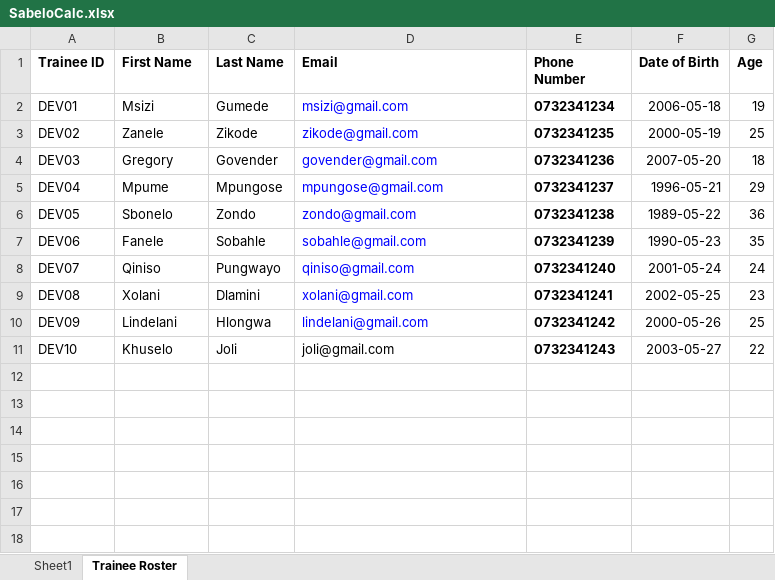
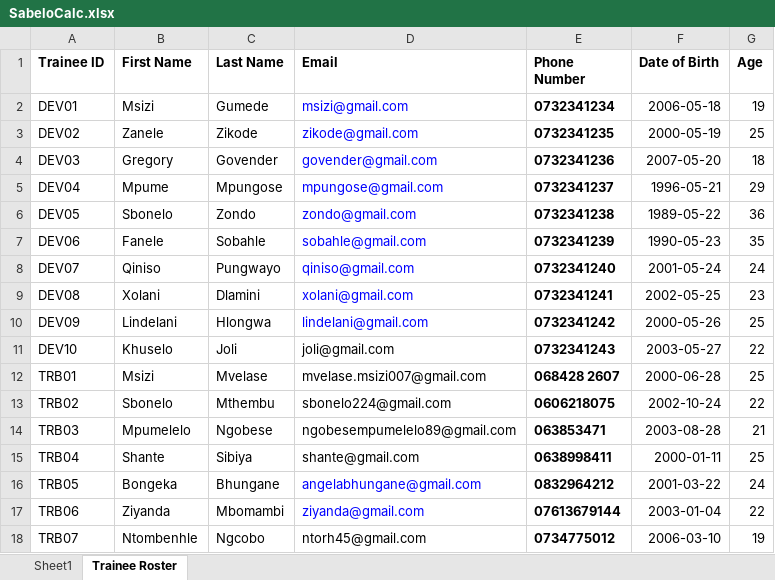
Before and after one commit to siyabongamasiya/TeamViewer-S-1997-06-30, an Excel workbook: SabeloCalc.xlsx, sheet Trainee Roster, drawn as a sheet; values as stored, in another font and other column widths than the file's, no borders; the diff names each change by its address in the sheet, - before the commit and + after, or states it on an @@ line.

```diff
--- a/SabeloCalc.xlsx (sheet Trainee Roster)
+++ b/SabeloCalc.xlsx (sheet Trainee Roster)
+row 12: TRB01 | Msizi | Mvelase | mvelase.msizi007@gmail.com | 068428 2607 | 2000-06-28 | 25
+row 13: TRB02 | Sbonelo | Mthembu | sbonelo224@gmail.com | 0606218075 | 2002-10-24 | 22
+row 14: TRB03 | Mpumelelo | Ngobese | ngobesempumelelo89@gmail.com | 063853471 | 2003-08-28 | 21
+row 15: TRB04 | Shante | Sibiya | shante@gmail.com | 0638998411 | 2000-01-11 | 25
+row 16: TRB05 | Bongeka | Bhungane | angelabhungane@gmail.com | 0832964212 | 2001-03-22 | 24
+row 17: TRB06 | Ziyanda | Mbomambi | ziyanda@gmail.com | 07613679144 | 2003-01-04 | 22
+row 18: TRB07 | Ntombenhle | Ngcobo | ntorh45@gmail.com | 0734775012 | 2006-03-10 | 19
```
Also changed, not shown: 1 other file.
